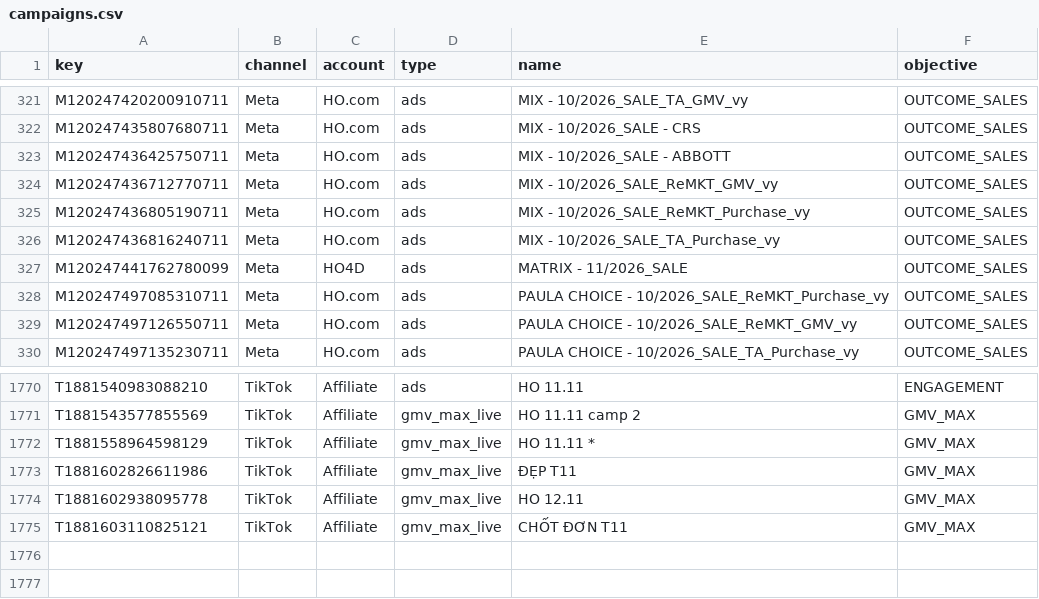
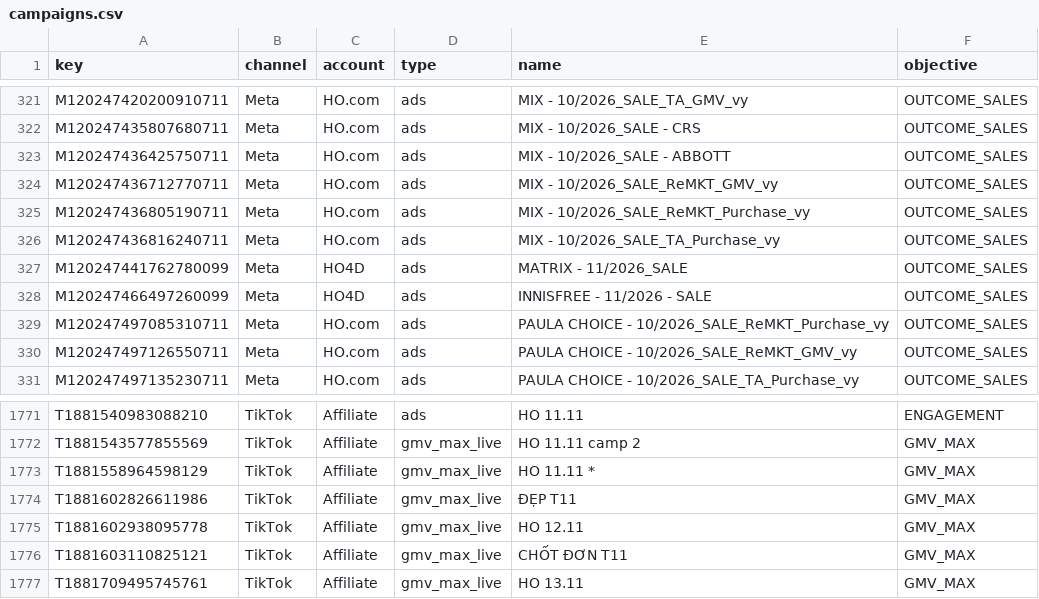
Before and after one commit to vynguyen-HO/ezs-dashboard, a CSV file: media/data/campaigns.csv, drawn as a sheet; only a part is shown, gaps mark what is left out; the diff names each change by its address in the sheet, - before the commit and + after, or states it on an @@ line.

```diff
--- a/media/data/campaigns.csv
+++ b/media/data/campaigns.csv
+row 328: M120247466497260099 | Meta | HO4D | ads | INNISFREE - 11/2026 - SALE | OUTCOME_SALES
+row 1777: T1881709495745761 | TikTok | Affiliate | gmv_max_live | HO 13.11 | GMV_MAX
```
Also changed, not shown: media/data/campaign_daily.csv, media/data/gmv_monthly.csv, 6 other files.
